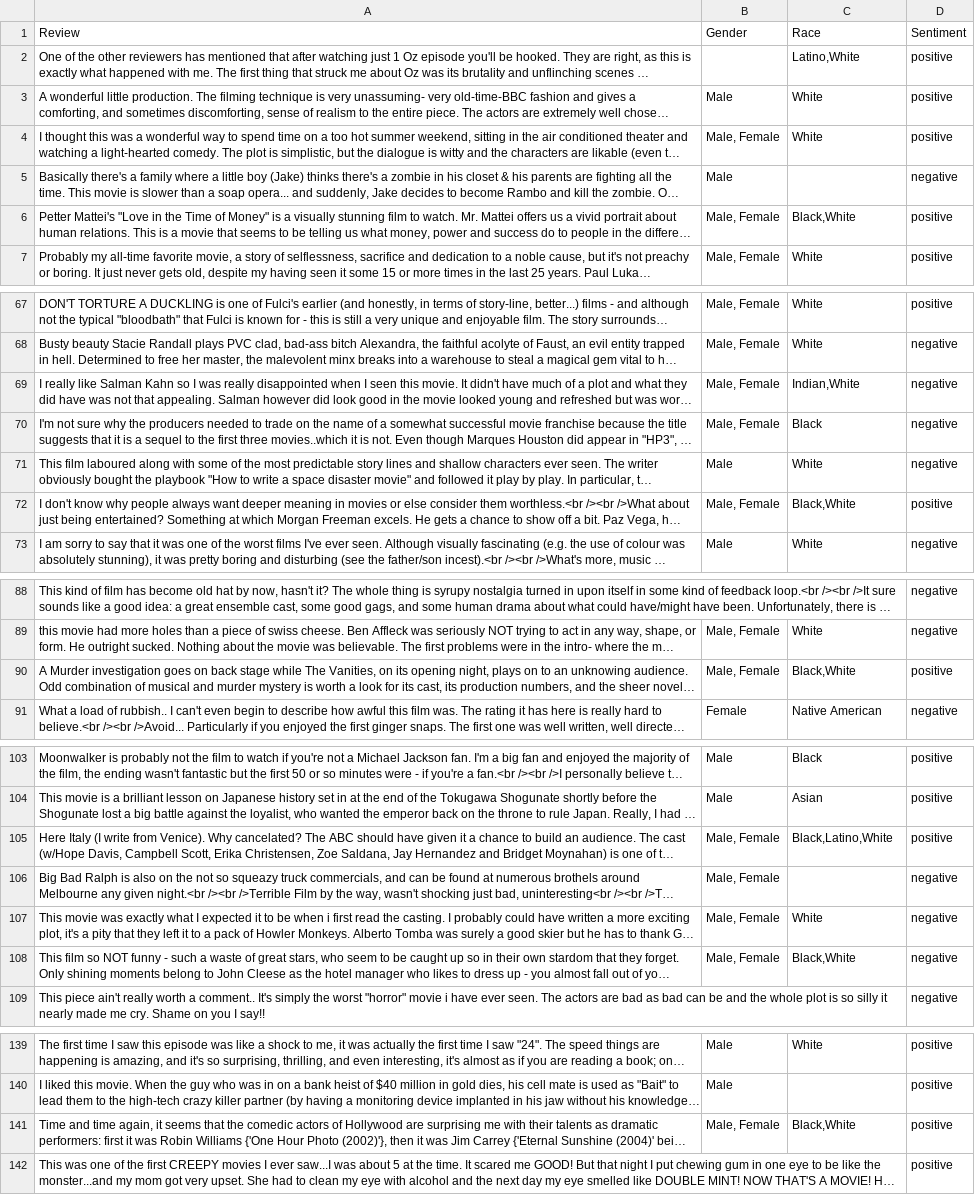
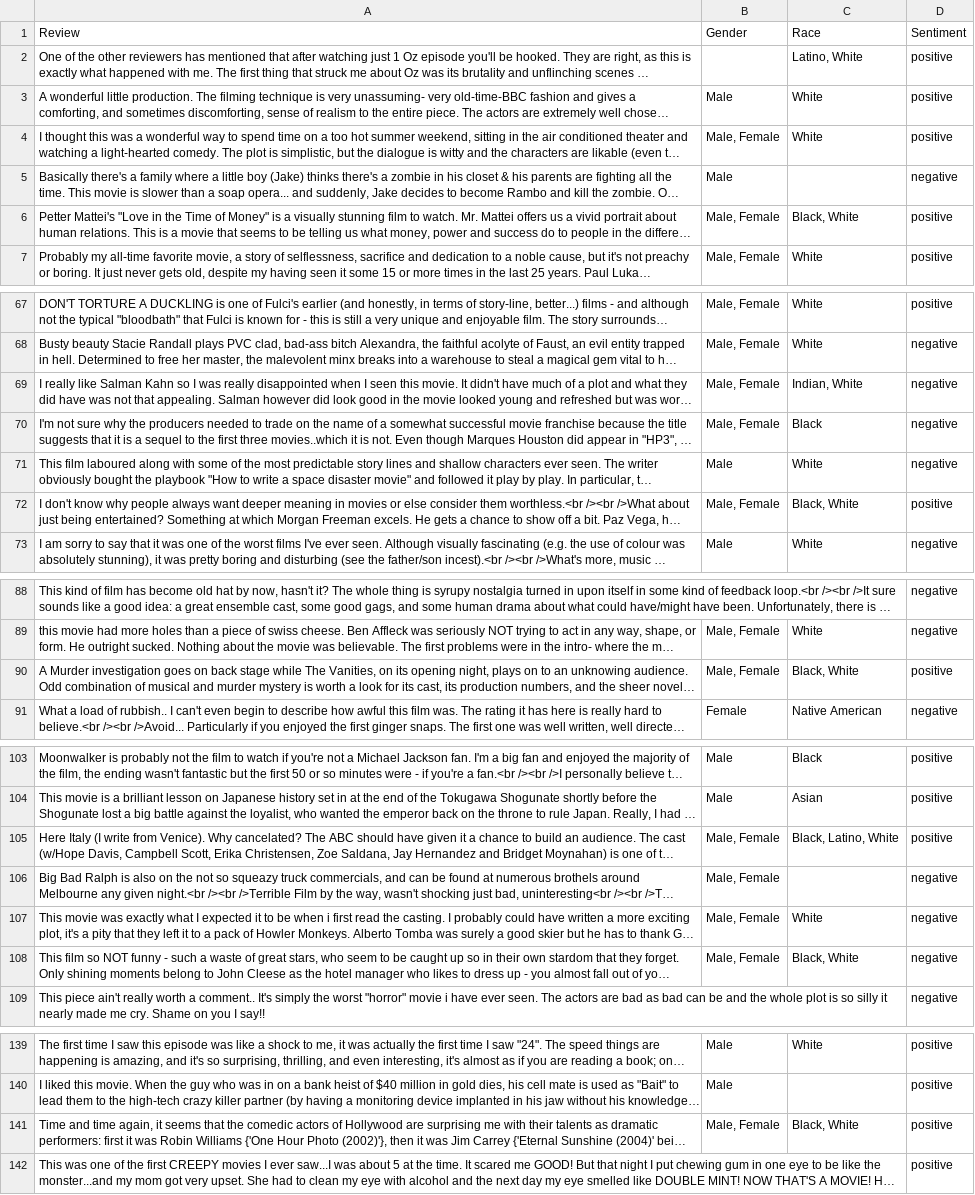
Before and after one commit to karlosA99/imdb_dataset, a CSV file: data/final_reviews.csv, drawn as a sheet; only a part is shown, gaps mark what is left out; long unchanged cells end in …; the diff covers the shown part only; the diff names each change by its address in the sheet, - before the commit and + after, or states it on an @@ line.

```diff
--- a/data/final_reviews.csv
+++ b/data/final_reviews.csv
-C2 (Race): Latino,White
+C2 (Race): Latino, White
-C6 (Race): Black,White
+C6 (Race): Black, White
-C69 (Race): Indian,White
+C69 (Race): Indian, White
-C72 (Race): Black,White
+C72 (Race): Black, White
-C90 (Race): Black,White
+C90 (Race): Black, White
-C105 (Race): Black,Latino,White
+C105 (Race): Black, Latino, White
-C108 (Race): Black,White
+C108 (Race): Black, White
-C141 (Race): Black,White
+C141 (Race): Black, White
```
Also changed, not shown: 10 edited cells elsewhere in this file, data/final_reviews_null.csv, data/frank_reviews.csv, 4 other files.
